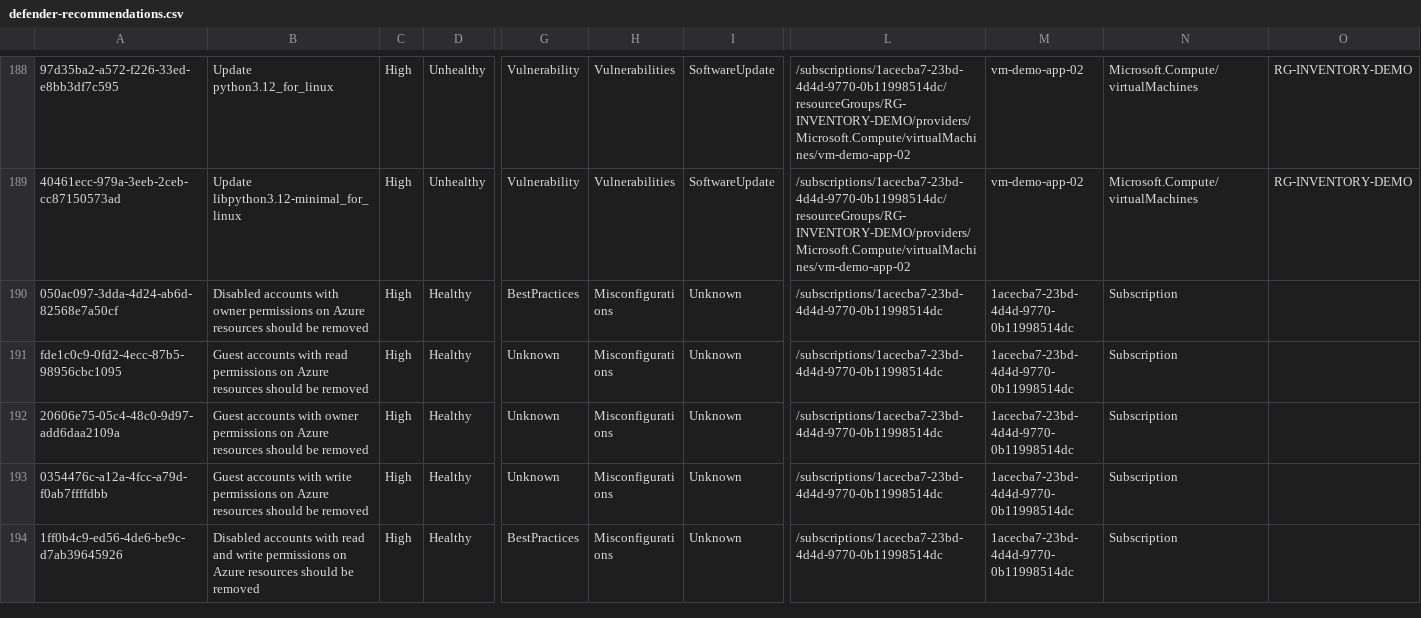
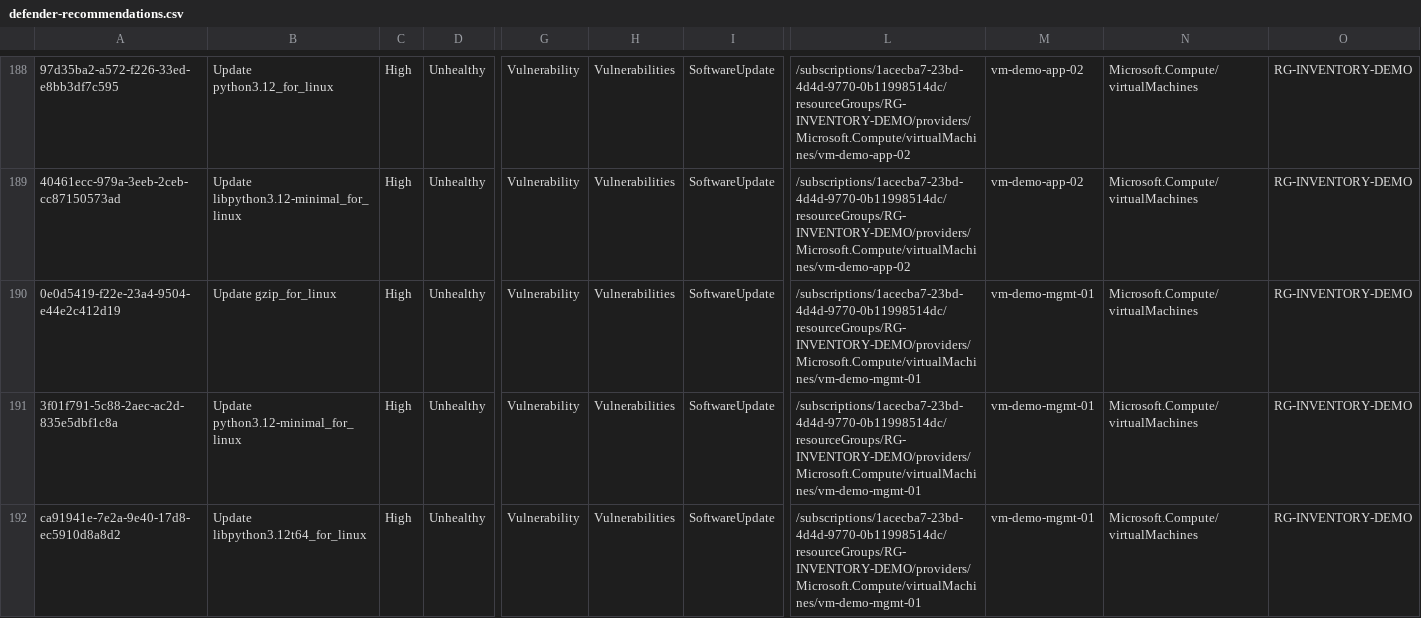
Before and after one commit to amex678/azure-inventory-insights-generator, a CSV file: reports/history/2026-07-08/defender-recommendations.csv, drawn as a sheet; only a part is shown, gaps mark what is left out; the shorter side is filled out with more unchanged rows; rows hold the shown columns only; the diff covers the shown part only; the diff names each change by its address in the sheet, - before the commit and + after, or states it on an @@ line.

```diff
--- a/reports/history/2026-07-08/defender-recommendations.csv
+++ b/reports/history/2026-07-08/defender-recommendations.csv
+row 190: 0e0d5419-f22e-23a4-9504-e44e2c412d19 | Update gzip_for_linux | High | Unhealthy | Vulnerability | Vulnerabilities | SoftwareUpdate | /subscriptions/1acecba7-23bd-4d4d-9770-0b11998514dc/resourceGroups/RG-INVENTORY-DEMO/providers/Microsoft.Compute/virtualMachines/vm-demo-mgmt-01 | vm-demo-mgmt-01 | Microsoft.Compute/virtualMachines | RG-INVENTORY-DEMO
+row 191: 3f01f791-5c88-2aec-ac2d-835e5dbf1c8a | Update python3.12-minimal_for_linux | High | Unhealthy | Vulnerability | Vulnerabilities | SoftwareUpdate | /subscriptions/1acecba7-23bd-4d4d-9770-0b11998514dc/resourceGroups/RG-INVENTORY-DEMO/providers/Microsoft.Compute/virtualMachines/vm-demo-mgmt-01 | vm-demo-mgmt-01 | Microsoft.Compute/virtualMachines | RG-INVENTORY-DEMO
+row 192: ca91941e-7e2a-9e40-17d8-ec5910d8a8d2 | Update libpython3.12t64_for_linux | High | Unhealthy | Vulnerability | Vulnerabilities | SoftwareUpdate | /subscriptions/1acecba7-23bd-4d4d-9770-0b11998514dc/resourceGroups/RG-INVENTORY-DEMO/providers/Microsoft.Compute/virtualMachines/vm-demo-mgmt-01 | vm-demo-mgmt-01 | Microsoft.Compute/virtualMachines | RG-INVENTORY-DEMO
```
Also changed, not shown: 3 added rows elsewhere in this file, reports/history/2026-07-08/advisor-recommendations.csv, 11 other files.
